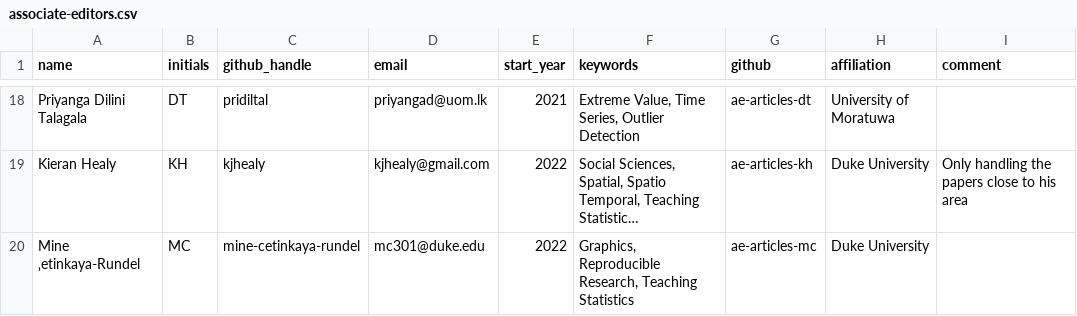
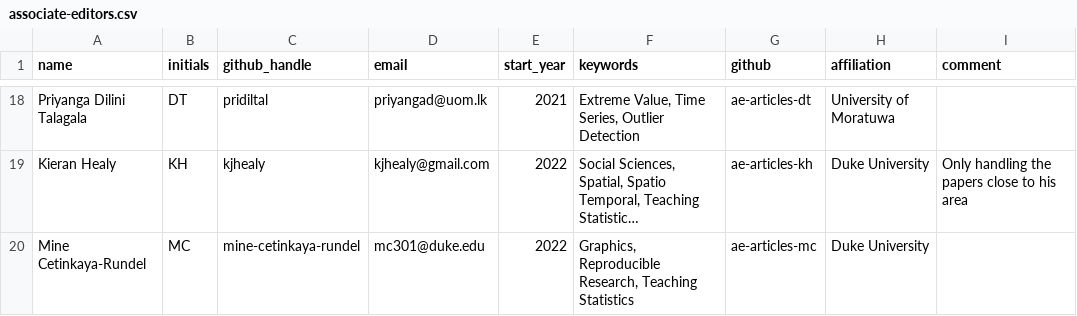
Before and after one commit to rjournal/rj, a CSV file: inst/associate-editors.csv, drawn as a sheet; only a part is shown, gaps mark what is left out; long unchanged cells end in …; the diff names each change by its address in the sheet, - before the commit and + after, or states it on an @@ line.

Commit message:
removed accent from Mine's name in associate editors lest

```diff
--- a/inst/associate-editors.csv
+++ b/inst/associate-editors.csv
-A20 (name): Mine ‚etinkaya-Rundel
+A20 (name): Mine Cetinkaya-Rundel
```
